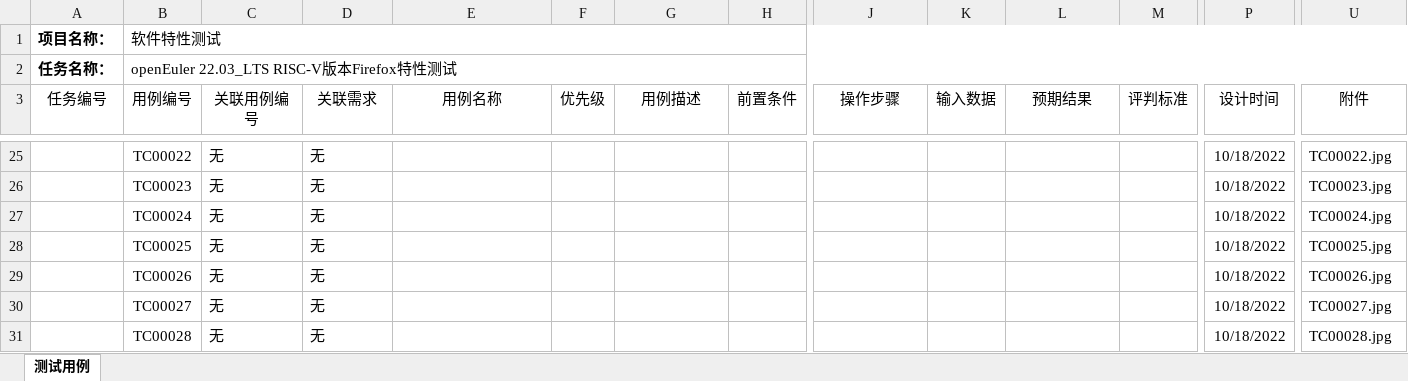
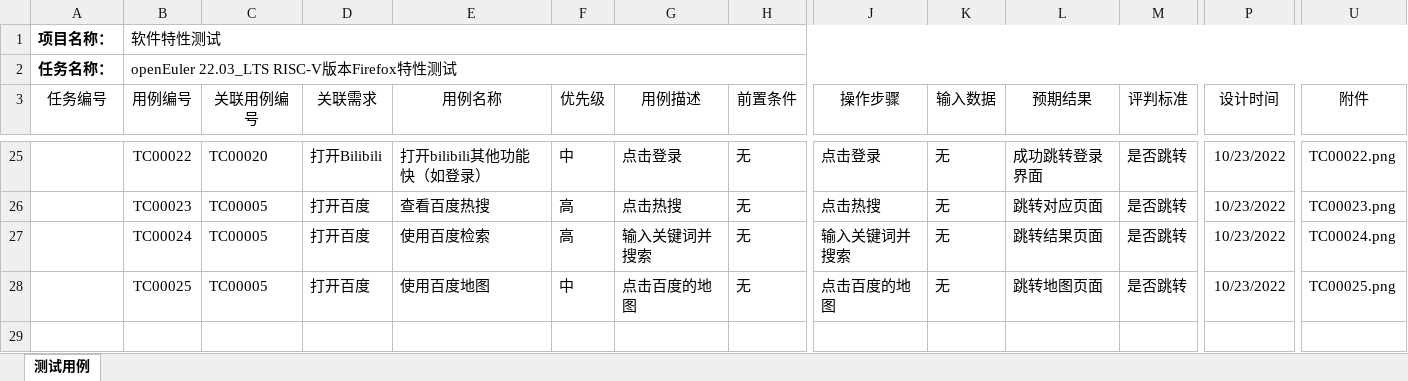
Before and after one commit to vegetable-yx/PLCT_test0, an Excel workbook: Firefox/测试用例模板.xlsx, sheet 测试用例, drawn as a sheet; only a part is shown, gaps mark what is left out; values as stored, in another font and other column widths than the file's, no borders; rows hold the shown columns only; the diff covers the shown part only; the diff names each change by its address in the sheet, - before the commit and + after, or states it on an @@ line.

Commit message:
测试用例++，添加缺陷

```diff
--- a/Firefox/测试用例模板.xlsx (sheet 测试用例)
+++ b/Firefox/测试用例模板.xlsx (sheet 测试用例)
-C25 (关联用例编号): 无
+C25 (关联用例编号): TC00020
-D25 (关联需求): 无
+D25 (关联需求): 打开Bilibili
-E25 (用例名称): (empty)
+E25 (用例名称): 打开bilibili其他功能快（如登录）
-F25 (优先级): (empty)
+F25 (优先级): 中
-G25 (用例描述): (empty)
+G25 (用例描述): 点击登录
-H25:H28 (前置条件): (empty)
+H25:H28 (前置条件): 无
-J25 (操作步骤): (empty)
+J25 (操作步骤): 点击登录
-K25:K28 (输入数据): (empty)
+K25:K28 (输入数据): 无
-L25 (预期结果): (empty)
+L25 (预期结果): 成功跳转登录界面
-M25:M28 (评判标准): (empty)
+M25:M28 (评判标准): 是否跳转
-P25:P28 (设计时间): 10/18/2022
+P25:P28 (设计时间): 10/23/2022
-U25 (附件): TC00022.jpg
+U25 (附件): TC00022.png
-C26:C28 (关联用例编号): 无
+C26:C28 (关联用例编号): TC00005
-D26:D28 (关联需求): 无
+D26:D28 (关联需求): 打开百度
-E26 (用例名称): (empty)
+E26 (用例名称): 查看百度热搜
-F26:F27 (优先级): (empty)
+F26:F27 (优先级): 高
-G26 (用例描述): (empty)
+G26 (用例描述): 点击热搜
-J26 (操作步骤): (empty)
+J26 (操作步骤): 点击热搜
-L26 (预期结果): (empty)
+L26 (预期结果): 跳转对应页面
-U26 (附件): TC00023.jpg
+U26 (附件): TC00023.png
-E27 (用例名称): (empty)
+E27 (用例名称): 使用百度检索
-G27 (用例描述): (empty)
+G27 (用例描述): 输入关键词并搜索
-J27 (操作步骤): (empty)
+J27 (操作步骤): 输入关键词并搜索
-L27 (预期结果): (empty)
+L27 (预期结果): 跳转结果页面
-U27 (附件): TC00024.jpg
+U27 (附件): TC00024.png
-E28 (用例名称): (empty)
+E28 (用例名称): 使用百度地图
-F28 (优先级): (empty)
+F28 (优先级): 中
-G28 (用例描述): (empty)
+G28 (用例描述): 点击百度的地图
-J28 (操作步骤): (empty)
+J28 (操作步骤): 点击百度的地图
-L28 (预期结果): (empty)
+L28 (预期结果): 跳转地图页面
-U28 (附件): TC00025.jpg
+U28 (附件): TC00025.png
-row 29:  | TC00026 | 无 | 无 |  |  |  |  |  |  |  |  | 10/18/2022 | TC00026.jpg
-row 30:  | TC00027 | 无 | 无 |  |  |  |  |  |  |  |  | 10/18/2022 | TC00027.jpg
-row 31:  | TC00028 | 无 | 无 |  |  |  |  |  |  |  |  | 10/18/2022 | TC00028.jpg
```
Also changed, not shown: 22 removed rows and 94 edited cells elsewhere in this sheet, Firefox/缺陷报告模板.xlsx, 15 other files.
